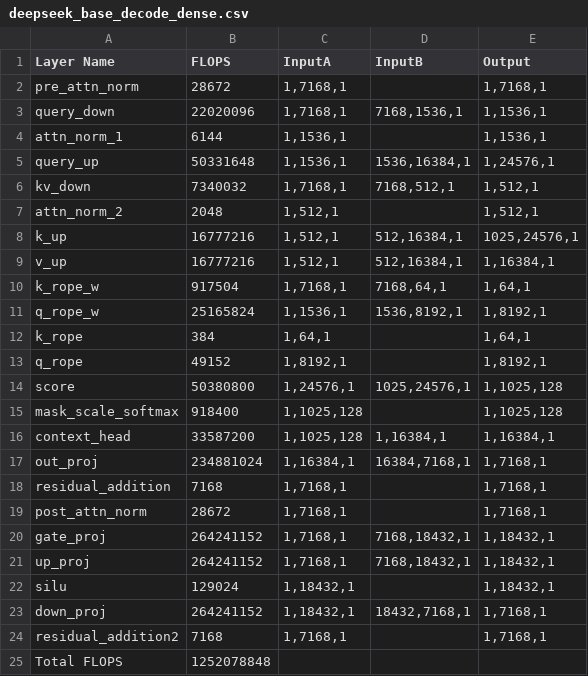
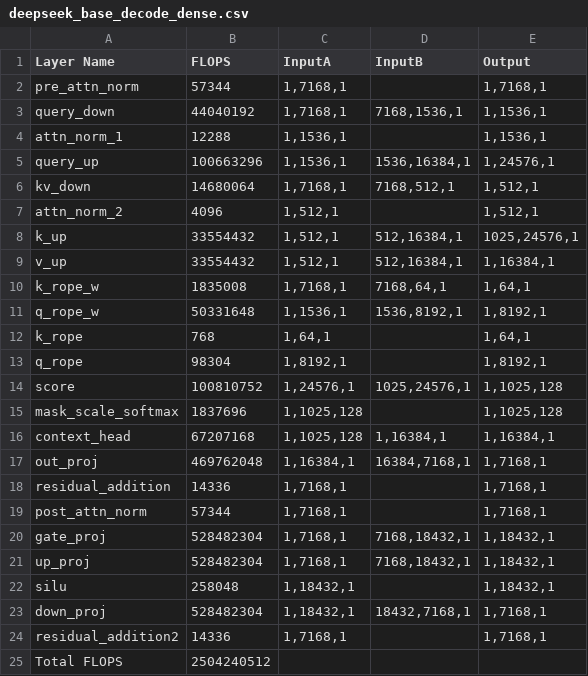
Before and after one commit to younjoo0614/llmflops, a CSV file: result/deepseek_base_decode_dense.csv, drawn as a sheet.

```diff
--- a/result/deepseek_base_decode_dense.csv
+++ b/result/deepseek_base_decode_dense.csv
@@ -1,25 +1,25 @@
 Layer Name,FLOPS,InputA,InputB,Output
-pre_attn_norm,28672,"1,7168,1",,"1,7168,1"
-query_down,22020096,"1,7168,1","7168,1536,1","1,1536,1"
-attn_norm_1,6144,"1,1536,1",,"1,1536,1"
-query_up,50331648,"1,1536,1","1536,16384,1","1,24576,1"
-kv_down,7340032,"1,7168,1","7168,512,1","1,512,1"
-attn_norm_2,2048,"1,512,1",,"1,512,1"
-k_up,16777216,"1,512,1","512,16384,1","1025,24576,1"
-v_up,16777216,"1,512,1","512,16384,1","1,16384,1"
-k_rope_w,917504,"1,7168,1","7168,64,1","1,64,1"
-q_rope_w,25165824,"1,1536,1","1536,8192,1","1,8192,1"
-k_rope,384,"1,64,1",,"1,64,1"
-q_rope,49152,"1,8192,1",,"1,8192,1"
-score,50380800,"1,24576,1","1025,24576,1","1,1025,128"
-mask_scale_softmax,918400,"1,1025,128",,"1,1025,128"
-context_head,33587200,"1,1025,128","1,16384,1","1,16384,1"
-out_proj,234881024,"1,16384,1","16384,7168,1","1,7168,1"
-residual_addition,7168,"1,7168,1",,"1,7168,1"
-post_attn_norm,28672,"1,7168,1",,"1,7168,1"
-gate_proj,264241152,"1,7168,1","7168,18432,1","1,18432,1"
-up_proj,264241152,"1,7168,1","7168,18432,1","1,18432,1"
-silu,129024,"1,18432,1",,"1,18432,1"
-down_proj,264241152,"1,18432,1","18432,7168,1","1,7168,1"
-residual_addition2,7168,"1,7168,1",,"1,7168,1"
-Total FLOPS,1252078848,,,
+pre_attn_norm,57344,"1,7168,1",,"1,7168,1"
+query_down,44040192,"1,7168,1","7168,1536,1","1,1536,1"
+attn_norm_1,12288,"1,1536,1",,"1,1536,1"
+query_up,100663296,"1,1536,1","1536,16384,1","1,24576,1"
+kv_down,14680064,"1,7168,1","7168,512,1","1,512,1"
+attn_norm_2,4096,"1,512,1",,"1,512,1"
+k_up,33554432,"1,512,1","512,16384,1","1025,24576,1"
+v_up,33554432,"1,512,1","512,16384,1","1,16384,1"
+k_rope_w,1835008,"1,7168,1","7168,64,1","1,64,1"
+q_rope_w,50331648,"1,1536,1","1536,8192,1","1,8192,1"
+k_rope,768,"1,64,1",,"1,64,1"
+q_rope,98304,"1,8192,1",,"1,8192,1"
+score,100810752,"1,24576,1","1025,24576,1","1,1025,128"
+mask_scale_softmax,1837696,"1,1025,128",,"1,1025,128"
+context_head,67207168,"1,1025,128","1,16384,1","1,16384,1"
+out_proj,469762048,"1,16384,1","16384,7168,1","1,7168,1"
+residual_addition,14336,"1,7168,1",,"1,7168,1"
+post_attn_norm,57344,"1,7168,1",,"1,7168,1"
+gate_proj,528482304,"1,7168,1","7168,18432,1","1,18432,1"
+up_proj,528482304,"1,7168,1","7168,18432,1","1,18432,1"
+silu,258048,"1,18432,1",,"1,18432,1"
+down_proj,528482304,"1,18432,1","18432,7168,1","1,7168,1"
+residual_addition2,14336,"1,7168,1",,"1,7168,1"
+Total FLOPS,2504240512,,,
```
Also changed, not shown: result/deepseek_base_decode_moe.csv, result/deepseek_w_uk_first_decode_dense.csv, 3 other files.
